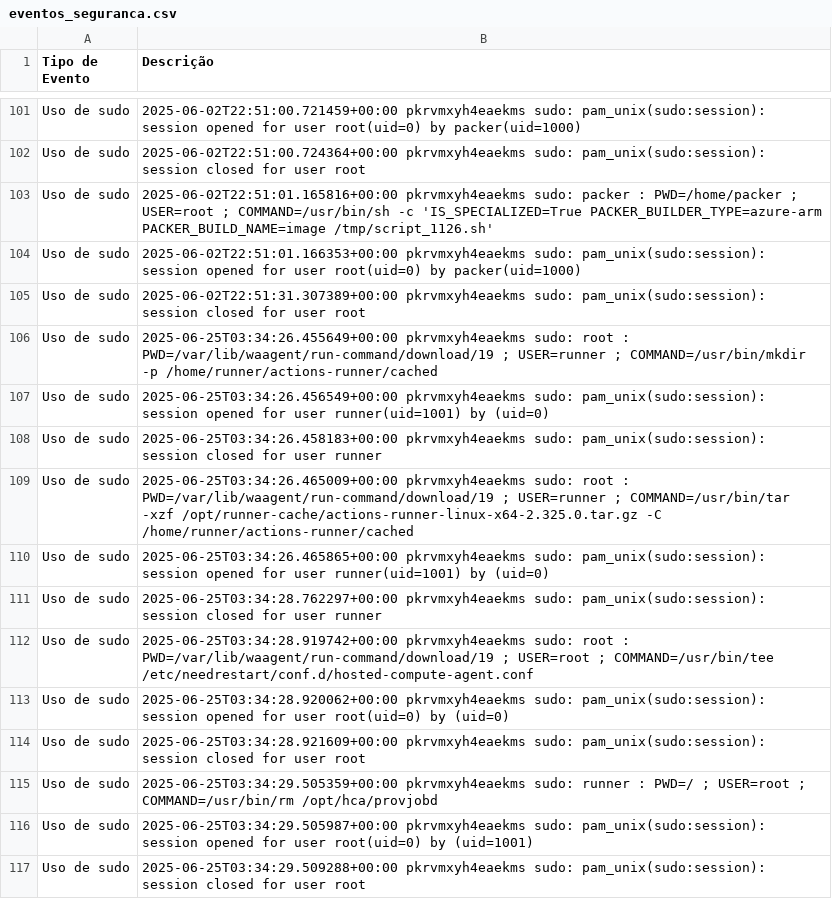
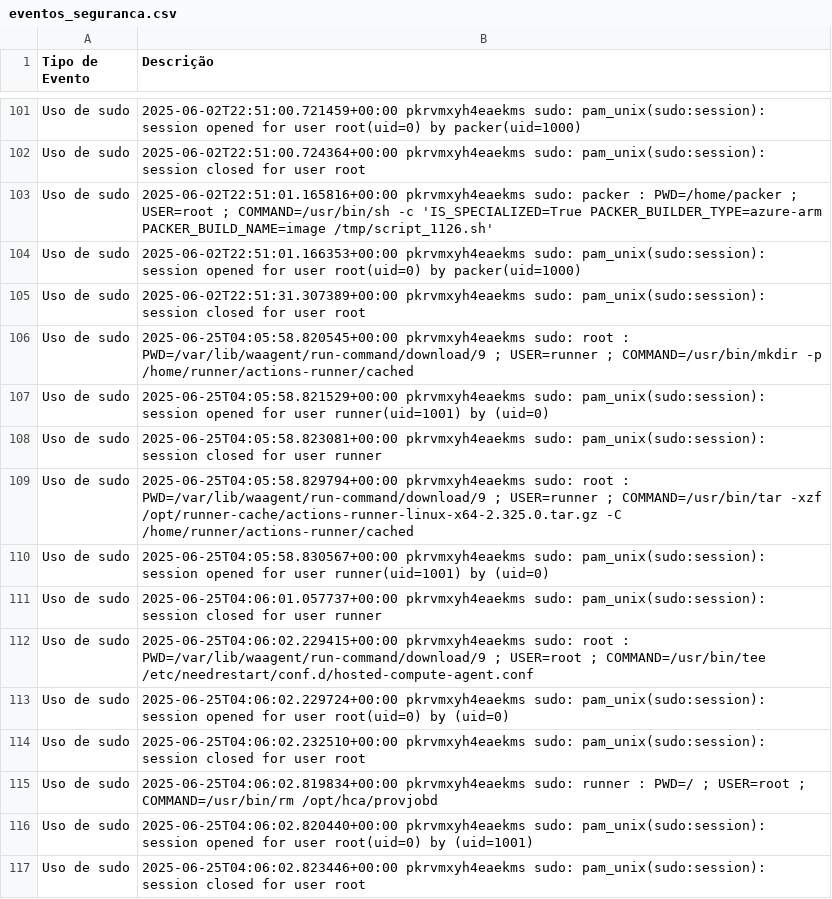
Before and after one commit to LKLuks/prova-final, a CSV file: eventos_seguranca.csv, drawn as a sheet; only a part is shown, gaps mark what is left out.

```diff
--- a/eventos_seguranca.csv
+++ b/eventos_seguranca.csv
@@ -105,13 +105,13 @@ Uso de sudo,2025-06-02T22:51:01.166353+00:00 pkrvmxyh4eaekms sudo: pam_unix(sudo
 Uso de sudo,2025-06-02T22:51:31.307389+00:00 pkrvmxyh4eaekms sudo: pam_unix(sudo:session): session closed for user root
-Uso de sudo,2025-06-25T03:34:26.455649+00:00 pkrvmxyh4eaekms sudo:     root : PWD=/var/lib/waagent/run-command/download/19 ; USER=runner ; COMMAND=/usr/bin/mkdir -p /home/runner/actions-runner/cached
-Uso de sudo,2025-06-25T03:34:26.456549+00:00 pkrvmxyh4eaekms sudo: pam_unix(sudo:session): session opened for user runner(uid=1001) by (uid=0)
-Uso de sudo,2025-06-25T03:34:26.458183+00:00 pkrvmxyh4eaekms sudo: pam_unix(sudo:session): session closed for user runner
-Uso de sudo,2025-06-25T03:34:26.465009+00:00 pkrvmxyh4eaekms sudo:     root : PWD=/var/lib/waagent/run-command/download/19 ; USER=runner ; COMMAND=/usr/bin/tar -xzf /opt/runner-cache/actions-runner-linux-x64-2.325.0.tar.gz -C /home/runner/actions-runner/cached
-Uso de sudo,2025-06-25T03:34:26.465865+00:00 pkrvmxyh4eaekms sudo: pam_unix(sudo:session): session opened for user runner(uid=1001) by (uid=0)
-Uso de sudo,2025-06-25T03:34:28.762297+00:00 pkrvmxyh4eaekms sudo: pam_unix(sudo:session): session closed for user runner
-Uso de sudo,2025-06-25T03:34:28.919742+00:00 pkrvmxyh4eaekms sudo:     root : PWD=/var/lib/waagent/run-command/download/19 ; USER=root ; COMMAND=/usr/bin/tee /etc/needrestart/conf.d/hosted-compute-agent.conf
-Uso de sudo,2025-06-25T03:34:28.920062+00:00 pkrvmxyh4eaekms sudo: pam_unix(sudo:session): session opened for user root(uid=0) by (uid=0)
-Uso de sudo,2025-06-25T03:34:28.921609+00:00 pkrvmxyh4eaekms sudo: pam_unix(sudo:session): session closed for user root
-Uso de sudo,2025-06-25T03:34:29.505359+00:00 pkrvmxyh4eaekms sudo:   runner : PWD=/ ; USER=root ; COMMAND=/usr/bin/rm /opt/hca/provjobd
-Uso de sudo,2025-06-25T03:34:29.505987+00:00 pkrvmxyh4eaekms sudo: pam_unix(sudo:session): session opened for user root(uid=0) by (uid=1001)
-Uso de sudo,2025-06-25T03:34:29.509288+00:00 pkrvmxyh4eaekms sudo: pam_unix(sudo:session): session closed for user root
+Uso de sudo,2025-06-25T04:05:58.820545+00:00 pkrvmxyh4eaekms sudo:     root : PWD=/var/lib/waagent/run-command/download/9 ; USER=runner ; COMMAND=/usr/bin/mkdir -p /home/runner/actions-runner/cached
+Uso de sudo,2025-06-25T04:05:58.821529+00:00 pkrvmxyh4eaekms sudo: pam_unix(sudo:session): session opened for user runner(uid=1001) by (uid=0)
+Uso de sudo,2025-06-25T04:05:58.823081+00:00 pkrvmxyh4eaekms sudo: pam_unix(sudo:session): session closed for user runner
+Uso de sudo,2025-06-25T04:05:58.829794+00:00 pkrvmxyh4eaekms sudo:     root : PWD=/var/lib/waagent/run-command/download/9 ; USER=runner ; COMMAND=/usr/bin/tar -xzf /opt/runner-cache/actions-runner-linux-x64-2.325.0.tar.gz -C /home/runner/actions-runner/cached
+Uso de sudo,2025-06-25T04:05:58.830567+00:00 pkrvmxyh4eaekms sudo: pam_unix(sudo:session): session opened for user runner(uid=1001) by (uid=0)
+Uso de sudo,2025-06-25T04:06:01.057737+00:00 pkrvmxyh4eaekms sudo: pam_unix(sudo:session): session closed for user runner
+Uso de sudo,2025-06-25T04:06:02.229415+00:00 pkrvmxyh4eaekms sudo:     root : PWD=/var/lib/waagent/run-command/download/9 ; USER=root ; COMMAND=/usr/bin/tee /etc/needrestart/conf.d/hosted-compute-agent.conf
+Uso de sudo,2025-06-25T04:06:02.229724+00:00 pkrvmxyh4eaekms sudo: pam_unix(sudo:session): session opened for user root(uid=0) by (uid=0)
+Uso de sudo,2025-06-25T04:06:02.232510+00:00 pkrvmxyh4eaekms sudo: pam_unix(sudo:session): session closed for user root
+Uso de sudo,2025-06-25T04:06:02.819834+00:00 pkrvmxyh4eaekms sudo:   runner : PWD=/ ; USER=root ; COMMAND=/usr/bin/rm /opt/hca/provjobd
+Uso de sudo,2025-06-25T04:06:02.820440+00:00 pkrvmxyh4eaekms sudo: pam_unix(sudo:session): session opened for user root(uid=0) by (uid=1001)
+Uso de sudo,2025-06-25T04:06:02.823446+00:00 pkrvmxyh4eaekms sudo: pam_unix(sudo:session): session closed for user root
```
